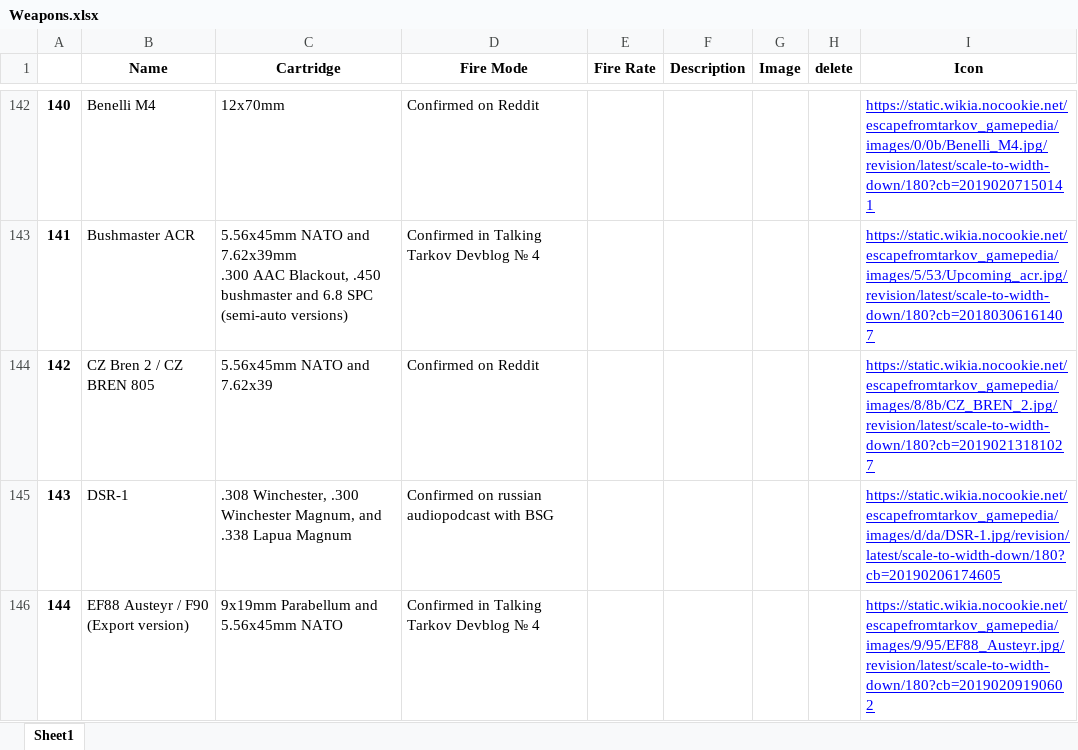
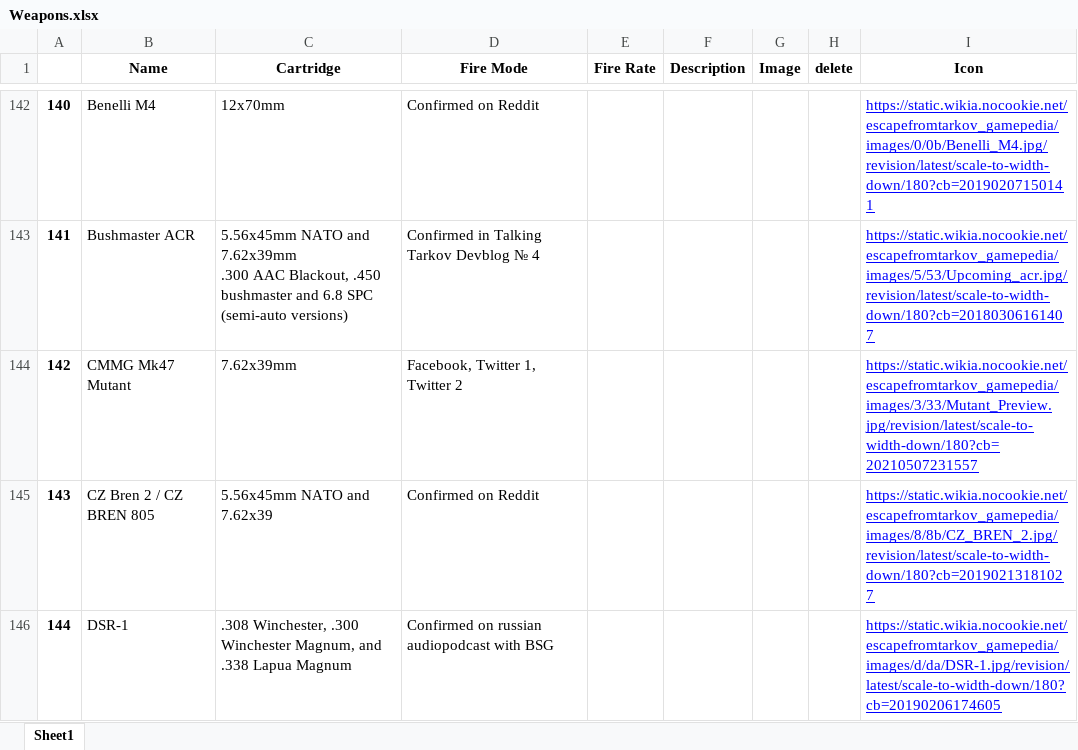
Before and after one commit to difonz/Tarkov-Gun-Mod, an Excel workbook: Data/Weapons.xlsx, sheet Sheet1, drawn as a sheet; only a part is shown, gaps mark what is left out; the shorter side is filled out with more unchanged rows; values as stored, in another font and other column widths than the file's, no borders; addresses are those after the commit; the diff covers the shown part only; the diff names each change by its address in the sheet, - before the commit and + after, or states it on an @@ line.

```diff
--- a/Data/Weapons.xlsx (sheet Sheet1)
+++ b/Data/Weapons.xlsx (sheet Sheet1)
+row 144: 142 | CMMG Mk47 Mutant | 7.62x39mm | Facebook, Twitter 1, Twitter 2 |  |  |  |  | https://static.wikia.nocookie.net/escapefromtarkov_gamepedia/images/3/33/Mutant_Preview.jpg/revision/latest/scale-to-width-down/180?cb=20210507231557
@@ column A renumbered from row 145 down @@
```
Also changed, not shown: 1 added row, 1 removed row and 1 edited cell elsewhere in this sheet, Data/Mods.xlsx, 2 other files.
